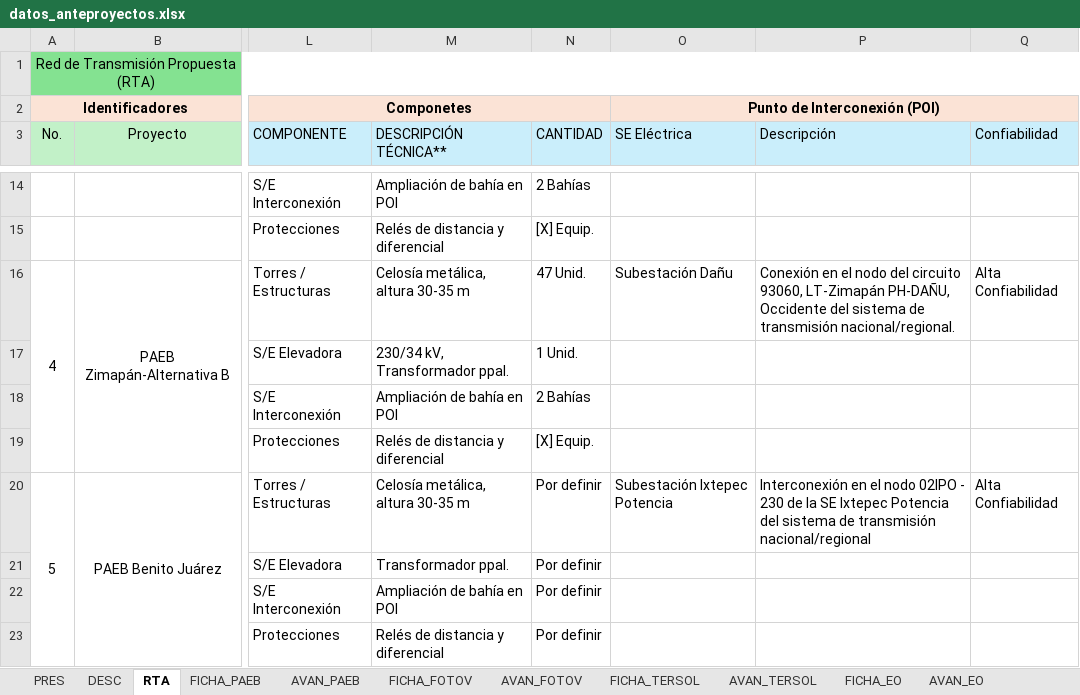
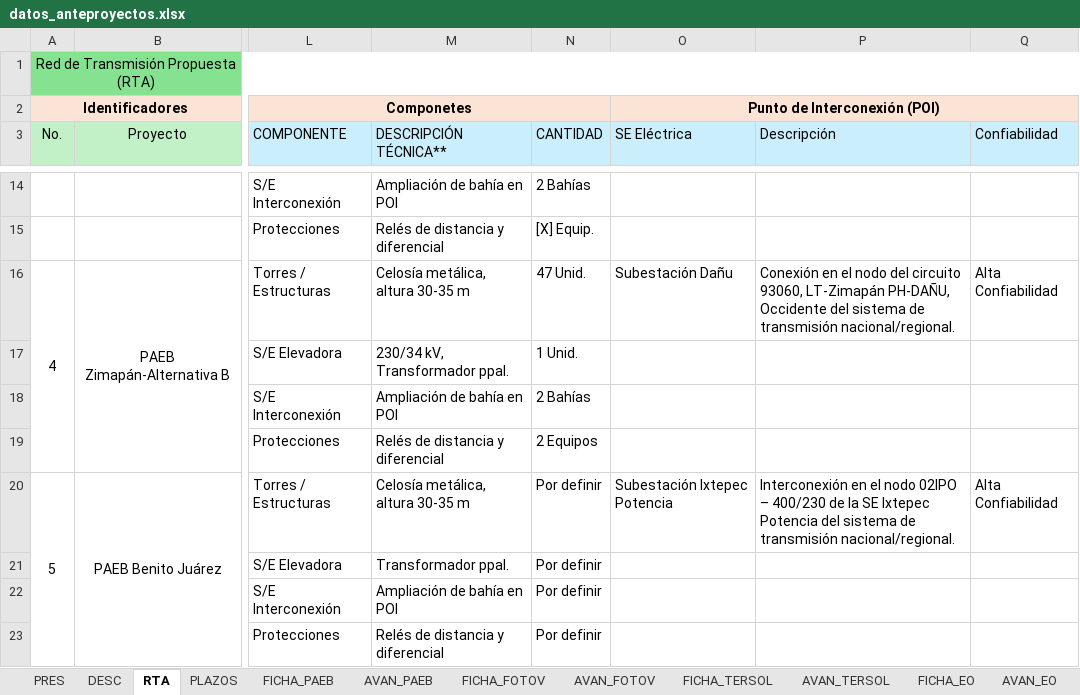
Before and after one commit to Igeophysicist/proyectos_cpel, an Excel workbook: cartera-anteproyectos/data/datos_anteproyectos.xlsx, sheet RTA, drawn as a sheet; only a part is shown, gaps mark what is left out; values as stored, in another font and other column widths than the file's, no borders; the diff names each change by its address in the sheet, - before the commit and + after, or states it on an @@ line.

```diff
--- a/cartera-anteproyectos/data/datos_anteproyectos.xlsx (sheet RTA)
+++ b/cartera-anteproyectos/data/datos_anteproyectos.xlsx (sheet RTA)
+sheet tab: PLAZOS
-N19 (CANTIDAD): [X] Equip.
+N19 (CANTIDAD): 2 Equipos
-P20 (Descripción): …nodo 02IPO - 230 de la SE Ixtepec Potencia del sistema de transmisión nacional/regional
+P20 (Descripción): …nodo 02IPO – 400/230 de la SE Ixtepec Potencia del sistema de transmisión nacional/regional.
```
Also changed, not shown: sheet AVAN_PAEB, sheet AVAN_EQUIHIDRO, sheet AVAN_FOTOV, sheet FICHA_PAEB, sheet DESC, sheet FICHA_FOTOV, 8 other files.
